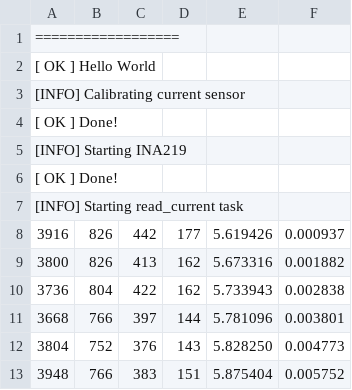
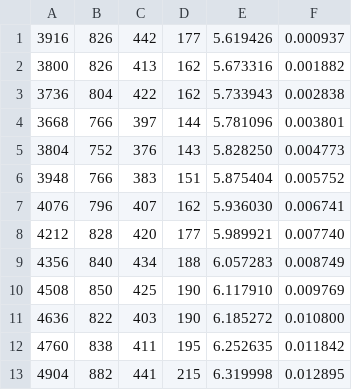
Before and after one commit to nickyu42/flowmeter, a CSV file: data/capture_cumulative_8_3.csv, drawn as a sheet; only a part is shown; the shorter side is filled out with more unchanged rows.

```diff
--- a/data/capture_cumulative_8_3.csv
+++ b/data/capture_cumulative_8_3.csv
@@ -1,8 +1 @@
-==================
-[ OK ] Hello World
-[INFO] Calibrating current sensor
-[ OK ] Done!
-[INFO] Starting INA219
-[ OK ] Done!
-[INFO] Starting read_current task
 3916,826,442,177,5.619426,0.000937
```
Also changed, not shown: data/capture_cumulative_10_3.csv, 13 other files.
